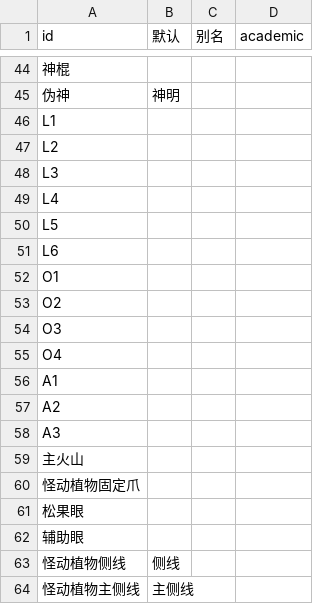
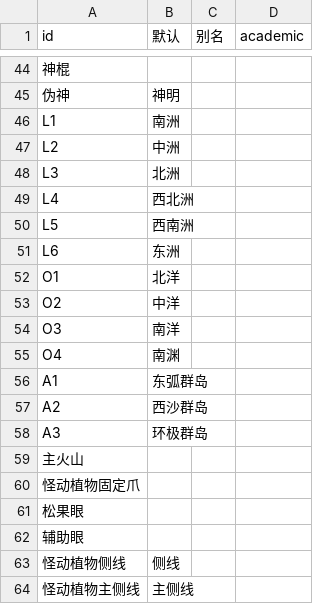
Before and after one commit to kych-net/UHDocs, a CSV file: 附件/元素系统.csv, drawn as a sheet; only a part is shown, gaps mark what is left out.

Commit message:
更新元素系统CSV文件，添加大陆和海洋元素定义

```diff
--- a/附件/元素系统.csv
+++ b/附件/元素系统.csv
@@ -45,15 +45,15 @@ id,默认,别名,academic
 伪神,神明,,
-L1,,,
-L2,,,
-L3,,,
-L4,,,
-L5,,,
-L6,,,
-O1,,,
-O2,,,
-O3,,,
-O4,,,
-A1,,,
-A2,,,
-A3,,,
+L1,南洲,,
+L2,中洲,,
+L3,北洲,,
+L4,西北洲,,
+L5,西南洲,,
+L6,东洲,,
+O1,北洋,,
+O2,中洋,,
+O3,南洋,,
+O4,南渊,,
+A1,东弧群岛,,
+A2,西沙群岛,,
+A3,环极群岛,,
 主火山,,,
```
